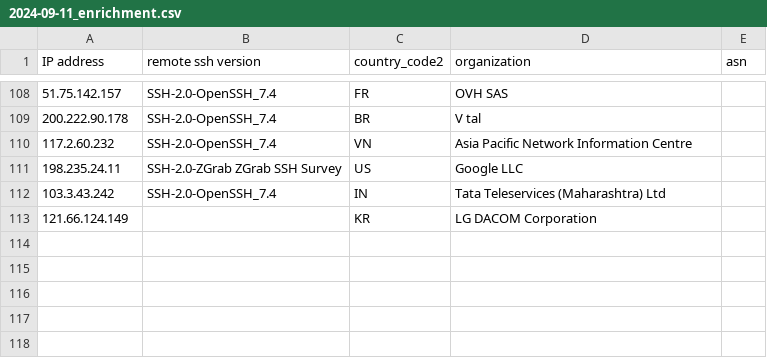
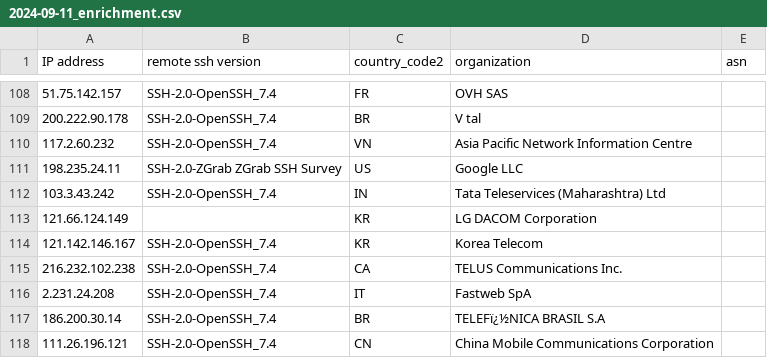
Before and after one commit to euphoria95/cowrie_honeypot_results, a CSV file: 2024-09-11_enrichment.csv, drawn as a sheet; only a part is shown, gaps mark what is left out; the diff names each change by its address in the sheet, - before the commit and + after, or states it on an @@ line.

Commit message:
Update enrichment data for 2024-09-11

```diff
--- a/2024-09-11_enrichment.csv
+++ b/2024-09-11_enrichment.csv
+row 114: 121.142.146.167 | SSH-2.0-OpenSSH_7.4 | KR | Korea Telecom
+row 115: 216.232.102.238 | SSH-2.0-OpenSSH_7.4 | CA | TELUS Communications Inc.
+row 116: 2.231.24.208 | SSH-2.0-OpenSSH_7.4 | IT | Fastweb SpA
+row 117: 186.200.30.14 | SSH-2.0-OpenSSH_7.4 | BR | TELEFï¿½NICA BRASIL S.A
+row 118: 111.26.196.121 | SSH-2.0-OpenSSH_7.4 | CN | China Mobile Communications Corporation
```
